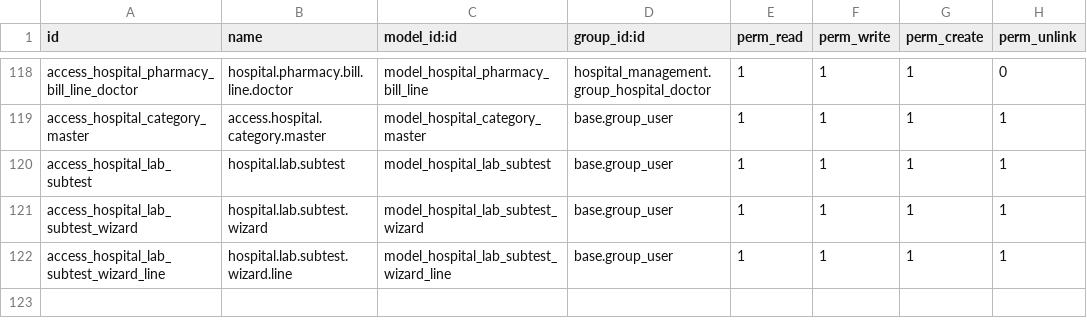
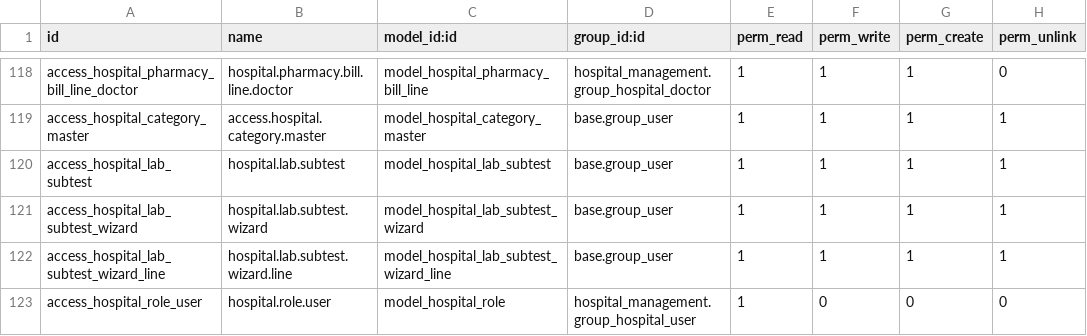
Before and after one commit to nithissoosai20-spec/hospital_management, a CSV file: hospital_management/security/ir.model.access.csv, drawn as a sheet; only a part is shown, gaps mark what is left out.

Commit message:
Grant all hospital users read access to hospital.role to prevent dashboard access errors

```diff
--- a/hospital_management/security/ir.model.access.csv
+++ b/hospital_management/security/ir.model.access.csv
@@ -122 +122,2 @@ access_hospital_lab_subtest_wizard,hospital.lab.subtest.wizard,model_hospital_la
 access_hospital_lab_subtest_wizard_line,hospital.lab.subtest.wizard.line,model_hospital_lab_subtest_wizard_line,base.group_user,1,1,1,1
+access_hospital_role_user,hospital.role.user,model_hospital_role,hospital_management.group_hospital_user,1,0,0,0
```
Also changed, not shown: 2 other files.
